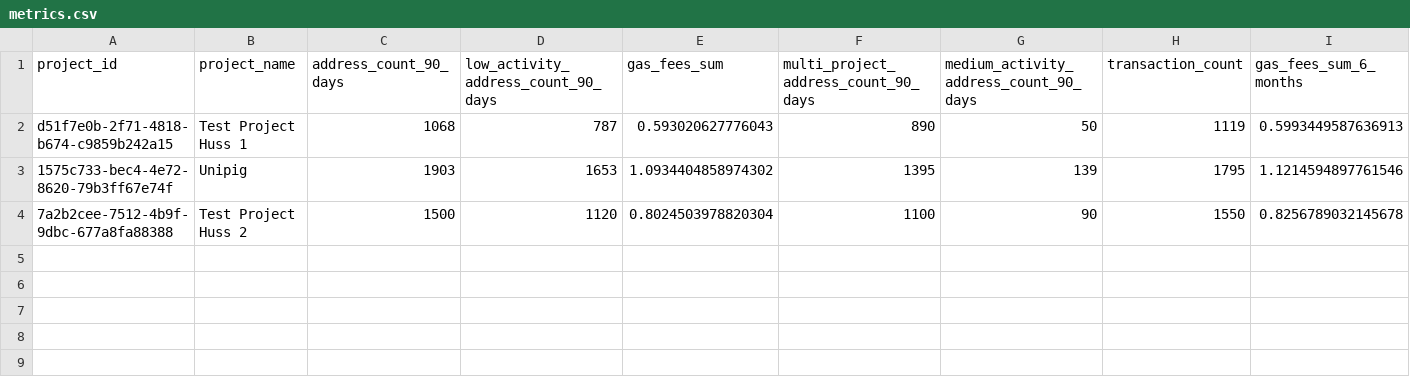
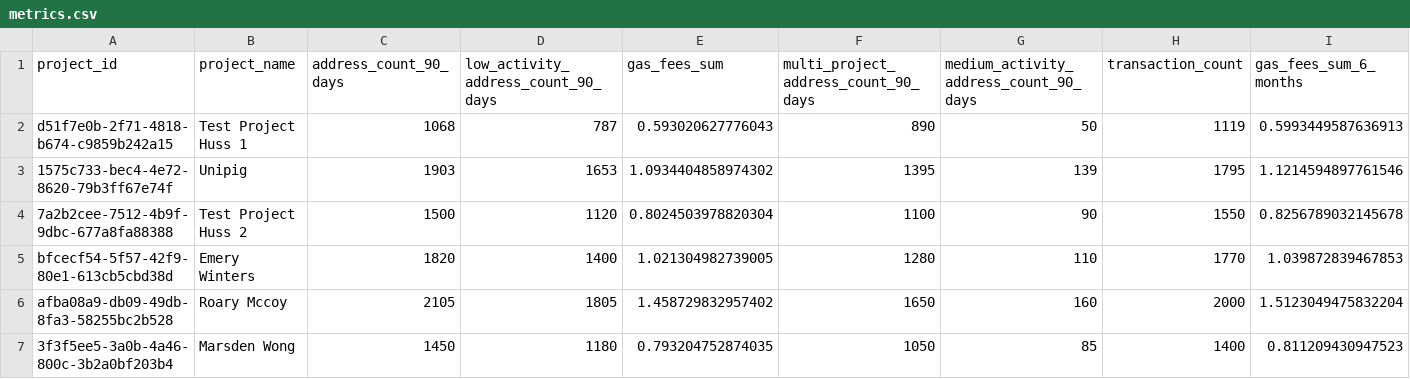
Before and after one commit to gitcoinco/easy-retro-pgf, a CSV file: public/metrics.csv, drawn as a sheet; only a part is shown; rows hold the shown columns only; the diff names each change by its address in the sheet, - before the commit and + after, or states it on an @@ line.

Commit message:
update metrics (#129)

```diff
--- a/public/metrics.csv
+++ b/public/metrics.csv
+row 5: bfcecf54-5f57-42f9-80e1-613cb5cbd38d | Emery Winters | 1820 | 1400 | 1.021304982739005 | 1280 | 110 | 1770 | 1.039872839467853
+row 6: afba08a9-db09-49db-8fa3-58255bc2b528 | Roary Mccoy | 2105 | 1805 | 1.458729832957402 | 1650 | 160 | 2000 | 1.5123049475832204
+row 7: 3f3f5ee5-3a0b-4a46-800c-3b2a0bf203b4 | Marsden Wong | 1450 | 1180 | 0.793204752874035 | 1050 | 85 | 1400 | 0.811209430947523
```
Also changed, not shown: 1 other file.
